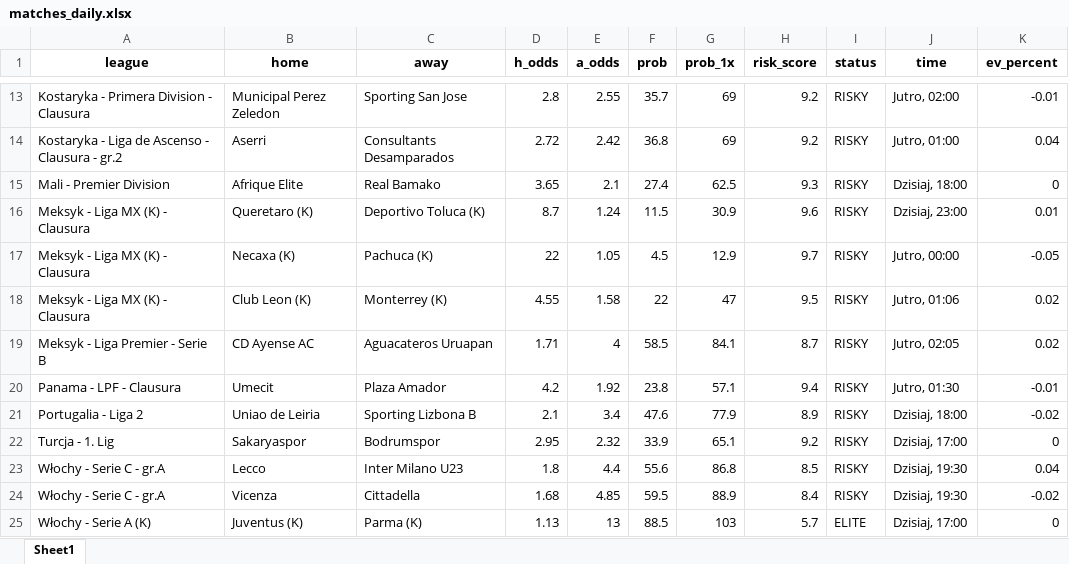
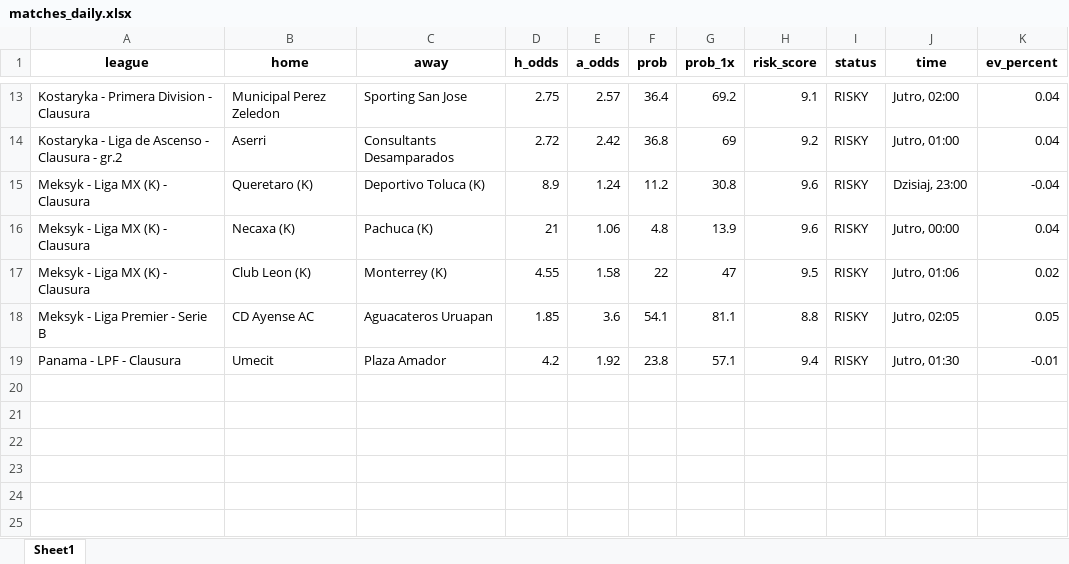
Before and after one commit to Byadiso/webscraper_advanced, an Excel workbook: matches_daily.xlsx, sheet Sheet1, drawn as a sheet; only a part is shown, gaps mark what is left out; values as stored, in another font and other column widths than the file's, no borders; removed rows and columns are numbered as before the commit, all else as after; the diff covers the shown part only; the diff names each change by its address in the sheet, - before the commit and + after, or states it on an @@ line.

```diff
--- a/matches_daily.xlsx (sheet Sheet1)
+++ b/matches_daily.xlsx (sheet Sheet1)
-D13 (h_odds): 2.8
+D13 (h_odds): 2.75
-E13 (a_odds): 2.55
+E13 (a_odds): 2.57
-F13 (prob): 35.7
+F13 (prob): 36.4
-G13 (prob_1x): 69
+G13 (prob_1x): 69.2
-H13 (risk_score): 9.2
+H13 (risk_score): 9.1
-K13 (ev_percent): -0.01
+K13 (ev_percent): 0.04
-row 15: Mali - Premier Division | Afrique Elite | Real Bamako | 3.65 | 2.1 | 27.4 | 62.5 | 9.3 | RISKY | Dzisiaj, 18:00 | 0
-D15 (h_odds): 8.7
+D15 (h_odds): 8.9
-F15 (prob): 11.5
+F15 (prob): 11.2
-G15 (prob_1x): 30.9
+G15 (prob_1x): 30.8
-K15 (ev_percent): 0.01
+K15 (ev_percent): -0.04
-D16 (h_odds): 22
+D16 (h_odds): 21
-E16 (a_odds): 1.05
+E16 (a_odds): 1.06
-F16 (prob): 4.5
+F16 (prob): 4.8
-G16 (prob_1x): 12.9
+G16 (prob_1x): 13.9
-H16 (risk_score): 9.7
+H16 (risk_score): 9.6
-K16 (ev_percent): -0.05
+K16 (ev_percent): 0.04
-D18 (h_odds): 1.71
+D18 (h_odds): 1.85
-E18 (a_odds): 4
+E18 (a_odds): 3.6
-F18 (prob): 58.5
+F18 (prob): 54.1
-G18 (prob_1x): 84.1
+G18 (prob_1x): 81.1
-H18 (risk_score): 8.7
+H18 (risk_score): 8.8
-K18 (ev_percent): 0.02
+K18 (ev_percent): 0.05
-row 21: Portugalia - Liga 2 | Uniao de Leiria | Sporting Lizbona B | 2.1 | 3.4 | 47.6 | 77.9 | 8.9 | RISKY | Dzisiaj, 18:00 | -0.02
-row 22: Turcja - 1. Lig | Sakaryaspor | Bodrumspor | 2.95 | 2.32 | 33.9 | 65.1 | 9.2 | RISKY | Dzisiaj, 17:00 | 0
-row 23: Włochy - Serie C - gr.A | Lecco | Inter Milano U23 | 1.8 | 4.4 | 55.6 | 86.8 | 8.5 | RISKY | Dzisiaj, 19:30 | 0.04
-row 24: Włochy - Serie C - gr.A | Vicenza | Cittadella | 1.68 | 4.85 | 59.5 | 88.9 | 8.4 | RISKY | Dzisiaj, 19:30 | -0.02
-row 25: Włochy - Serie A (K) | Juventus (K) | Parma (K) | 1.13 | 13 | 88.5 | 103 | 5.7 | ELITE | Dzisiaj, 17:00 | 0
```
Also changed, not shown: 8 added rows, 8 removed rows and 14 edited cells elsewhere in this sheet, 1 other file.
